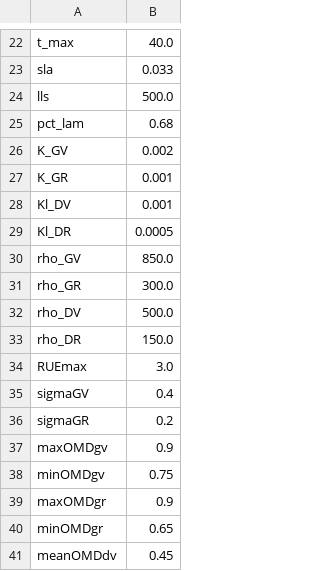
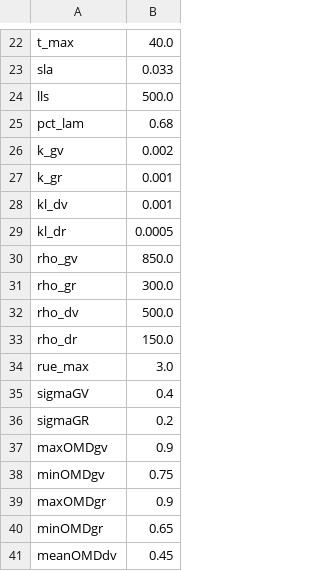
Before and after one commit to ClimAg/data, a CSV file: grass-growth/modvege/params.csv, drawn as a sheet; only a part is shown, gaps mark what is left out.

Commit message:
rename more params

```diff
--- a/grass-growth/modvege/params.csv
+++ b/grass-growth/modvege/params.csv
@@ -25,11 +25,11 @@ lls,500.0
 pct_lam,0.68
-K_GV,0.002
-K_GR,0.001
-Kl_DV,0.001
-Kl_DR,0.0005
-rho_GV,850.0
-rho_GR,300.0
-rho_DV,500.0
-rho_DR,150.0
-RUEmax,3.0
+k_gv,0.002
+k_gr,0.001
+kl_dv,0.001
+kl_dr,0.0005
+rho_gv,850.0
+rho_gr,300.0
+rho_dv,500.0
+rho_dr,150.0
+rue_max,3.0
 sigmaGV,0.4
```
